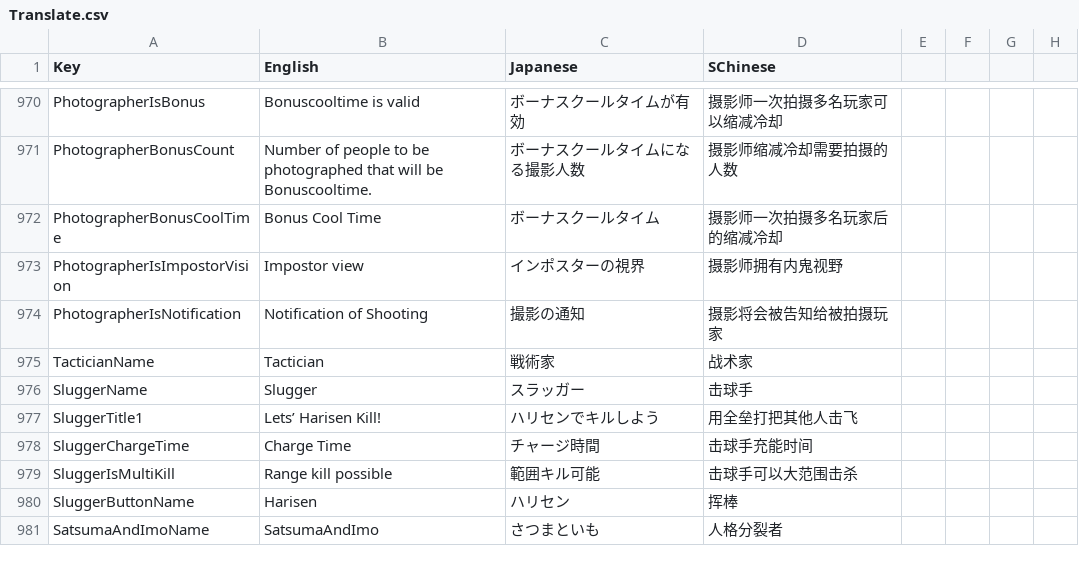
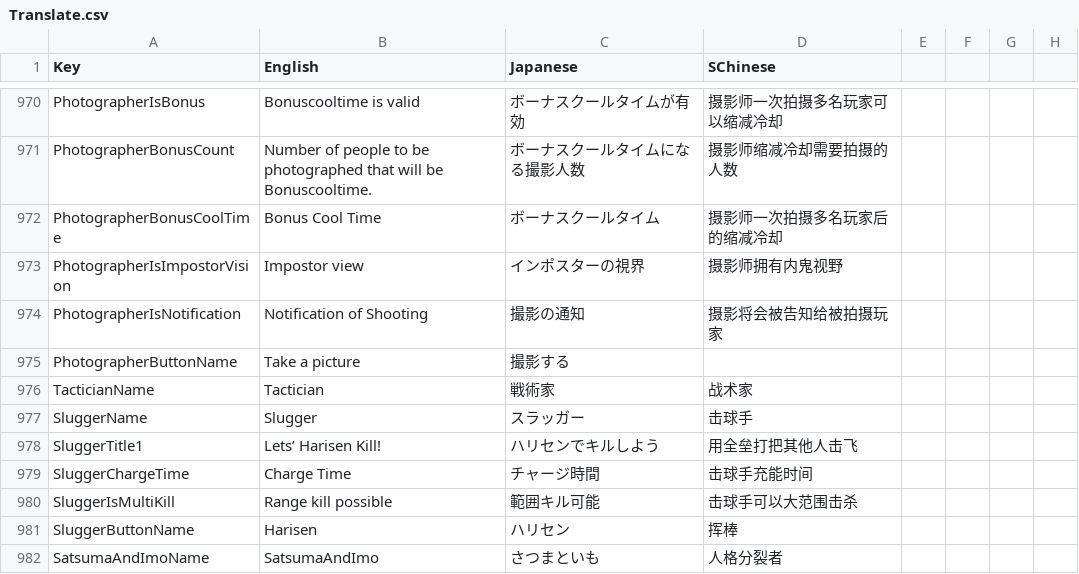
Before and after one commit to SuperNewRoles/SuperNewRoles, a CSV file: SuperNewRoles/Resources/Translate.csv, drawn as a sheet; only a part is shown, gaps mark what is left out; the diff names each change by its address in the sheet, - before the commit and + after, or states it on an @@ line.

Commit message:
写真屋のボタンが未翻訳だったのを修正

```diff
--- a/SuperNewRoles/Resources/Translate.csv
+++ b/SuperNewRoles/Resources/Translate.csv
+row 975: PhotographerButtonName | Take a picture | 撮影する
```
